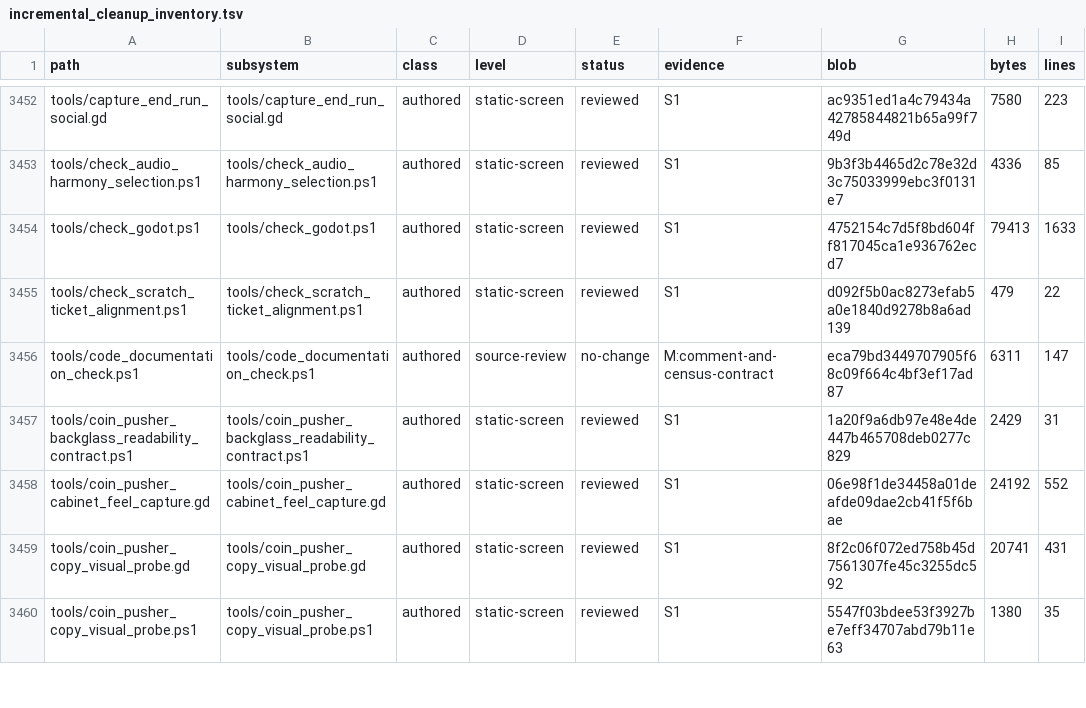
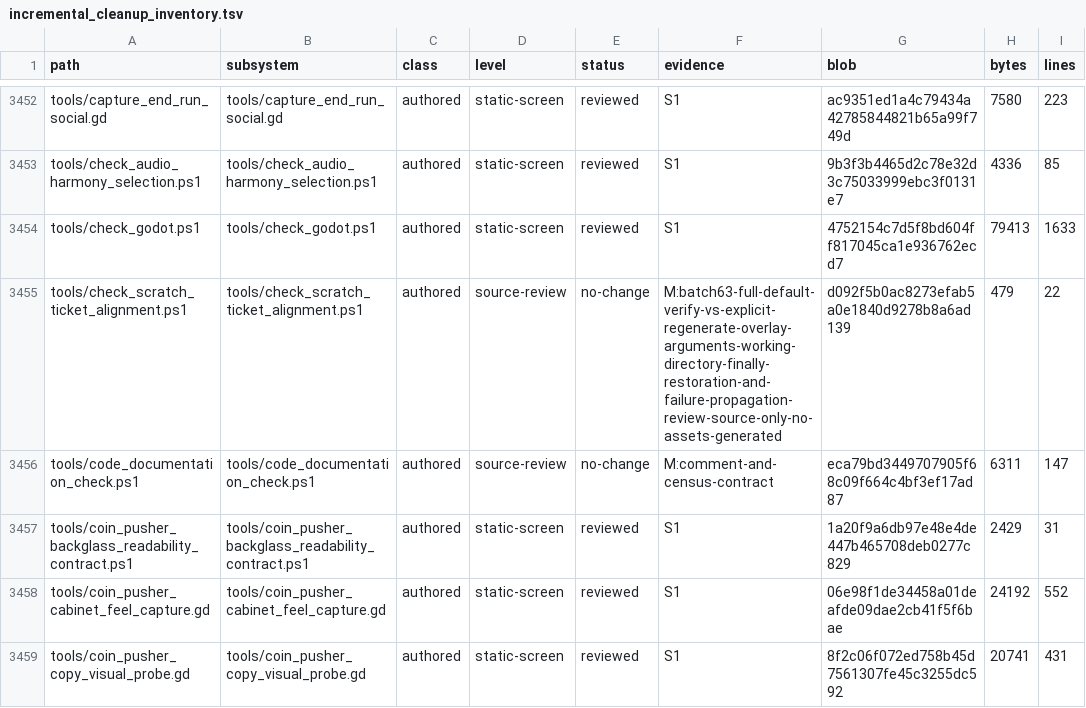
Before and after one commit to erikjpet/BeatTheHouse, a TSV file: docs/testing/incremental_cleanup_inventory.tsv, drawn as a sheet; only a part is shown, gaps mark what is left out; the shorter side is filled out with more unchanged rows; the diff covers the shown part only.

```diff
--- a/docs/testing/incremental_cleanup_inventory.tsv
+++ b/docs/testing/incremental_cleanup_inventory.tsv
@@ -3454,3 +3454,3 @@ tools/check_audio_harmony_selection.ps1	tools/check_audio_harmony_selection.ps1
 tools/check_godot.ps1	tools/check_godot.ps1	authored	static-screen	reviewed	S1	4752154c7d5f8bd604ff817045ca1e936762ecd7	79413	1633
-tools/check_scratch_ticket_alignment.ps1	tools/check_scratch_ticket_alignment.ps1	authored	static-screen	reviewed	S1	d092f5b0ac8273efab5a0e1840d9278b8a6ad139	479	22
+tools/check_scratch_ticket_alignment.ps1	tools/check_scratch_ticket_alignment.ps1	authored	source-review	no-change	M:batch63-full-default-verify-vs-explicit-regenerate-overlay-arguments-working-directory-finally-restoration-and-failure-propagation-review-source-only-no-assets-generated	d092f5b0ac8273efab5a0e1840d9278b8a6ad139	479	22
 tools/code_documentation_check.ps1	tools/code_documentation_check.ps1	authored	source-review	no-change	M:comment-and-census-contract	eca79bd3449707905f68c09f664c4bf3ef17ad87	6311	147
```
Also changed, not shown: 63 edited cells elsewhere in this file, 2 other files.
